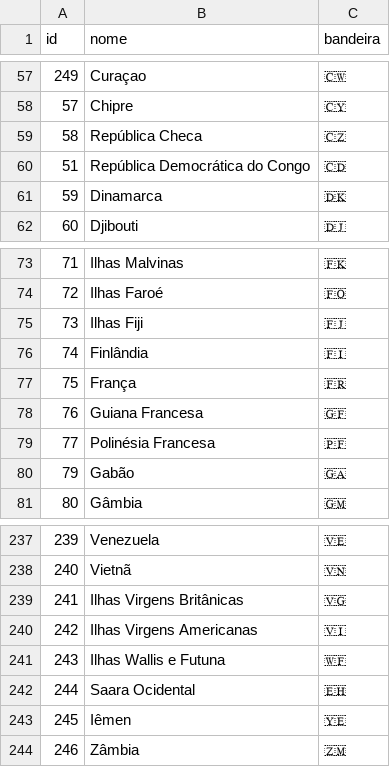
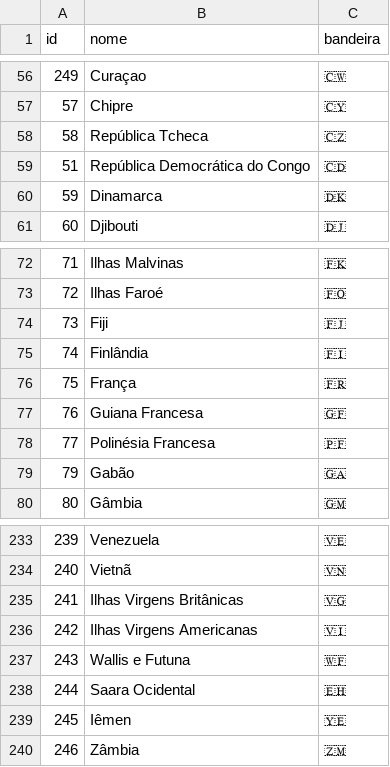
Before and after one commit to screm1n/bootcamp, a CSV file: exercises/Backend/8.2 Postgres Read PT-BR/flagspt.csv, drawn as a sheet; only a part is shown, gaps mark what is left out; the diff covers the shown part only.

```diff
--- a/exercises/Backend/8.2 Postgres Read PT-BR/flagspt.csv
+++ b/exercises/Backend/8.2 Postgres Read PT-BR/flagspt.csv
@@ -58,3 +57,3 @@ id,nome,bandeira
 57,Chipre,🇨🇾
-58,República Checa,🇨🇿
+58,República Tcheca,🇨🇿
 51,República Democrática do Congo,🇨🇩
@@ -74,3 +73,3 @@ id,nome,bandeira
 72,Ilhas Faroé,🇫🇴
-73,Ilhas Fiji,🇫🇯
+73,Fiji,🇫🇯
 74,Finlândia,🇫🇮
@@ -240,3 +236,3 @@ id,nome,bandeira
 242,Ilhas Virgens Americanas,🇻🇮
-243,Ilhas Wallis e Futuna,🇼🇫
+243,Wallis e Futuna,🇼🇫
 244,Saara Ocidental,🇪🇭
```
Also changed, not shown: 1 added row, 5 removed rows and 1 edited cell elsewhere in this file.
